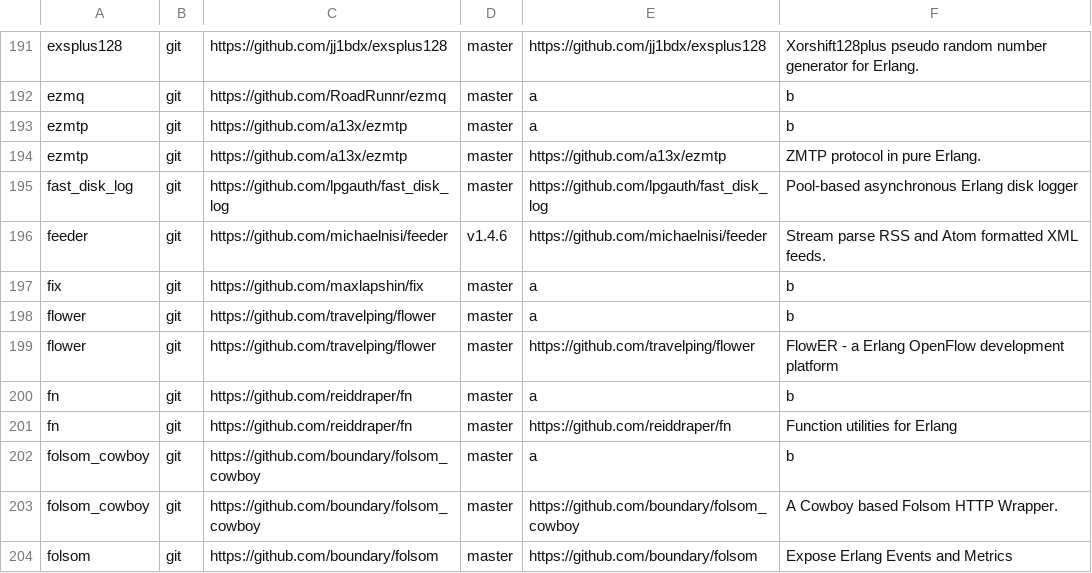
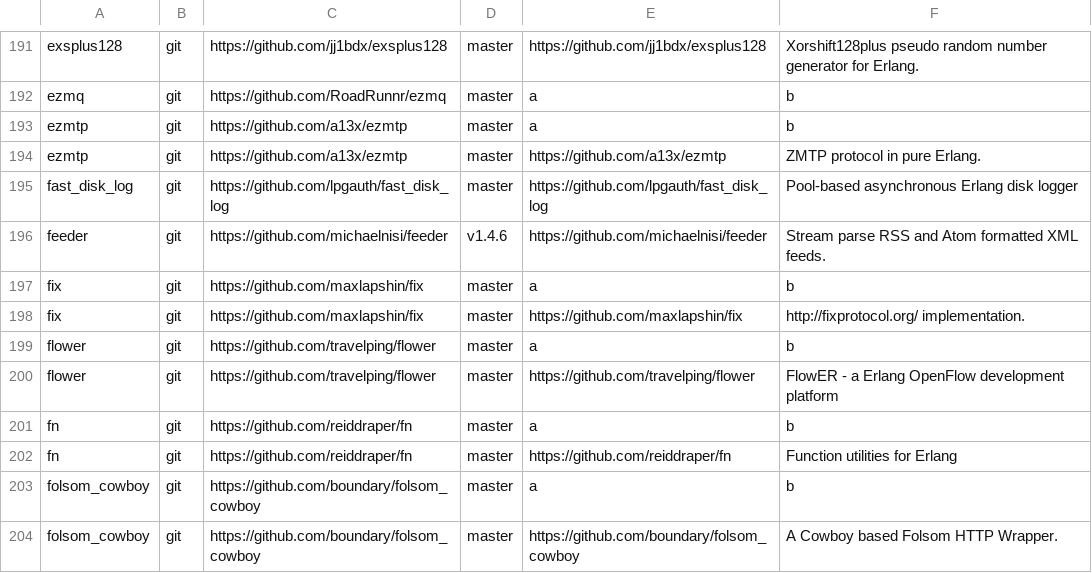
Before and after one commit to ninenines/erlang.mk, a TSV file: packages.v2.tsv, drawn as a sheet; only a part is shown, gaps mark what is left out; the shorter side is filled out with more unchanged rows.

Commit message:
Add package fix to the index

```diff
--- a/packages.v2.tsv
+++ b/packages.v2.tsv
@@ -197,2 +197,3 @@ feeder	git	https://github.com/michaelnisi/feeder	v1.4.6	https://github.com/micha
 fix	git	https://github.com/maxlapshin/fix	master	a	b
+fix	git	https://github.com/maxlapshin/fix	master	https://github.com/maxlapshin/fix	http://fixprotocol.org/ implementation.
 flower	git	https://github.com/travelping/flower	master	a	b
```
Also changed, not shown: packages.v1.tsv, 1 other file.
